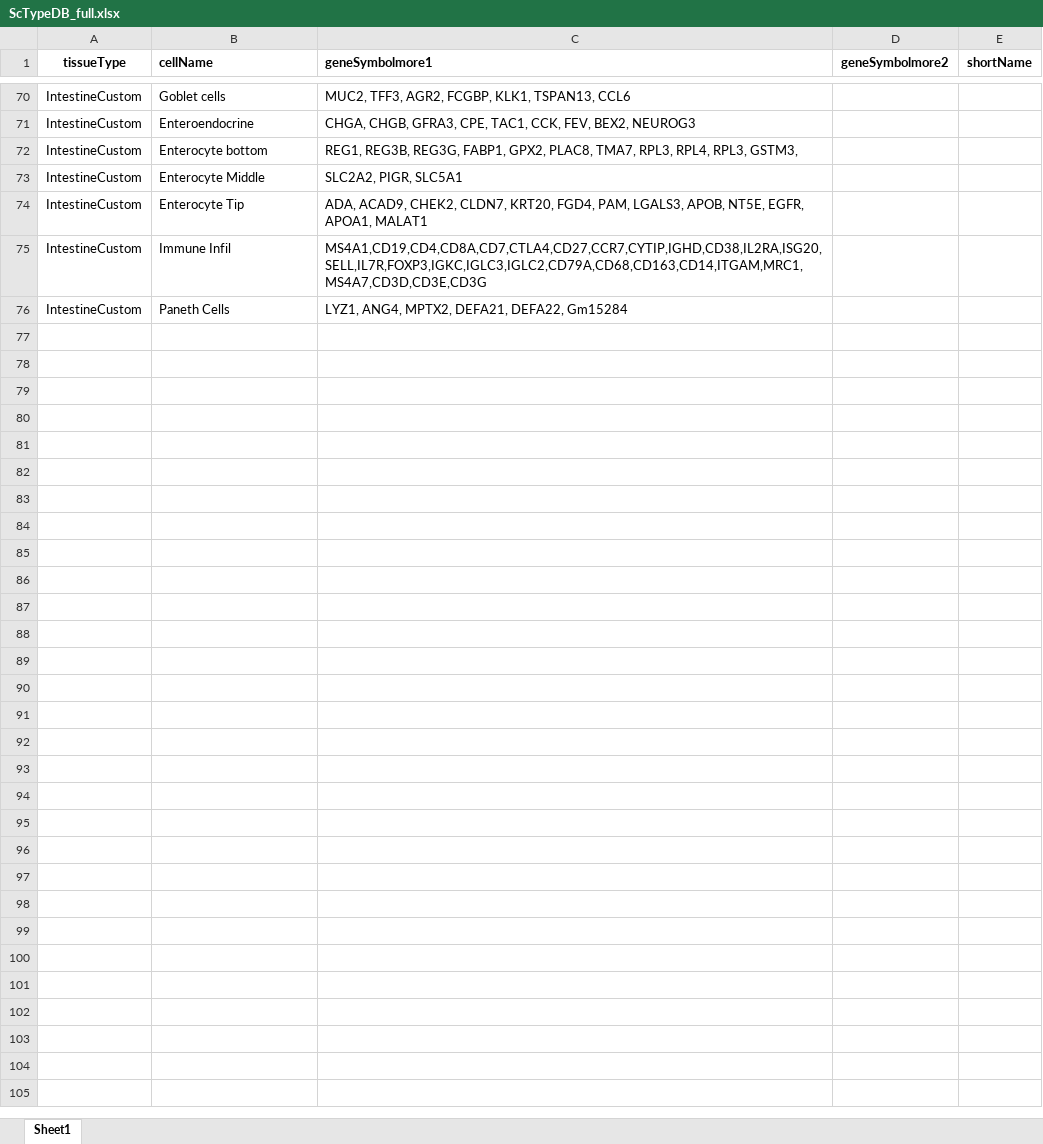
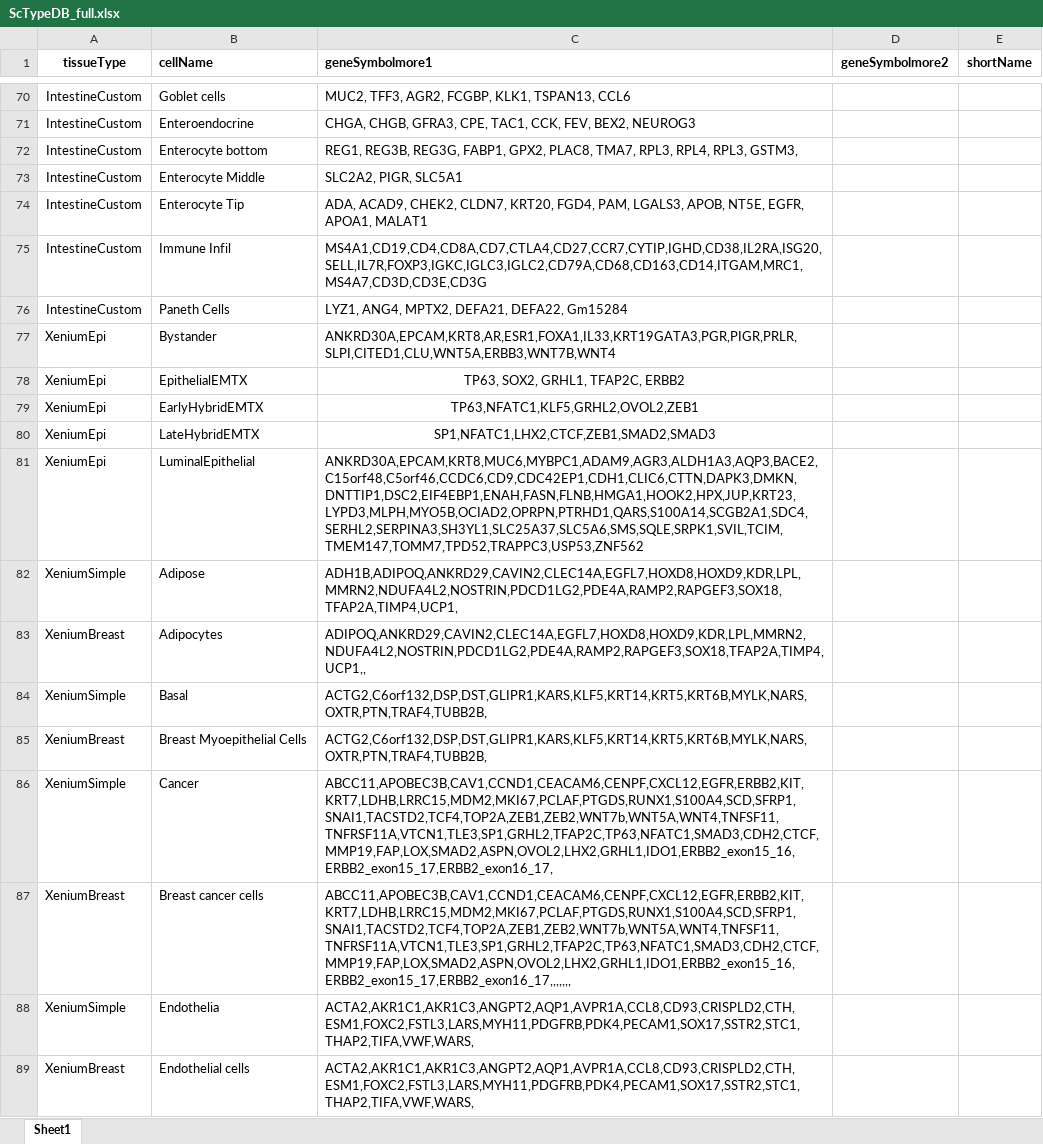
Before and after one commit to jginz/SCCodes, an Excel workbook: ScTypeDB_full.xlsx, sheet Sheet1, drawn as a sheet; only a part is shown, gaps mark what is left out; values as stored, in another font and other column widths than the file's, no borders; conditional formats not drawn; the diff covers the shown part only; the diff names each change by its address in the sheet, - before the commit and + after, or states it on an @@ line.

Commit message:
Add files via upload

```diff
--- a/ScTypeDB_full.xlsx (sheet Sheet1)
+++ b/ScTypeDB_full.xlsx (sheet Sheet1)
+row 77: XeniumEpi | Bystander | ANKRD30A,EPCAM,KRT8,AR,ESR1,FOXA1,IL33,KRT19GATA3,PGR,PIGR,PRLR,SLPI,CITED1,CLU,WNT5A,ERBB3,WNT7B,WNT4
+row 78: XeniumEpi | EpithelialEMTX | TP63, SOX2, GRHL1, TFAP2C, ERBB2
+row 79: XeniumEpi | EarlyHybridEMTX | TP63,NFATC1,KLF5,GRHL2,OVOL2,ZEB1
+row 80: XeniumEpi | LateHybridEMTX | SP1,NFATC1,LHX2,CTCF,ZEB1,SMAD2,SMAD3
+row 81: XeniumEpi | LuminalEpithelial | ANKRD30A,EPCAM,KRT8,MUC6,MYBPC1,ADAM9,AGR3,ALDH1A3,AQP3,BACE2,C15orf48,C5orf46,CCDC6,CD9,CDC42EP1,CDH1,CLIC6,CTTN,DAPK3,DMKN,DNTTIP1,DSC2,EIF4EBP1,ENAH,FASN,FLNB,HMGA1,HOOK2,HPX,JUP,KRT23,LYPD3,MLPH,MYO5B,OCIAD2,OPRPN,PTRHD1,QARS,S100A14,SCGB2A1,SDC4,SERHL2,SERPINA3,SH3YL1,SLC25A37,SLC5A6,SMS,SQLE,SRPK1,SVIL,TCIM,TMEM147,TOMM7,TPD52,TRAPPC3,USP53,ZNF562
+row 82: XeniumSimple | Adipose | ADH1B,ADIPOQ,ANKRD29,CAVIN2,CLEC14A,EGFL7,HOXD8,HOXD9,KDR,LPL,MMRN2,NDUFA4L2,NOSTRIN,PDCD1LG2,PDE4A,RAMP2,RAPGEF3,SOX18,TFAP2A,TIMP4,UCP1,
+row 83: XeniumBreast | Adipocytes | ADIPOQ,ANKRD29,CAVIN2,CLEC14A,EGFL7,HOXD8,HOXD9,KDR,LPL,MMRN2,NDUFA4L2,NOSTRIN,PDCD1LG2,PDE4A,RAMP2,RAPGEF3,SOX18,TFAP2A,TIMP4,UCP1,,
+row 84: XeniumSimple | Basal | ACTG2,C6orf132,DSP,DST,GLIPR1,KARS,KLF5,KRT14,KRT5,KRT6B,MYLK,NARS,OXTR,PTN,TRAF4,TUBB2B,
+row 85: XeniumBreast | Breast Myoepithelial Cells | ACTG2,C6orf132,DSP,DST,GLIPR1,KARS,KLF5,KRT14,KRT5,KRT6B,MYLK,NARS,OXTR,PTN,TRAF4,TUBB2B,
+row 86: XeniumSimple | Cancer | ABCC11,APOBEC3B,CAV1,CCND1,CEACAM6,CENPF,CXCL12,EGFR,ERBB2,KIT,KRT7,LDHB,LRRC15,MDM2,MKI67,PCLAF,PTGDS,RUNX1,S100A4,SCD,SFRP1,SNAI1,TACSTD2,TCF4,TOP2A,ZEB1,ZEB2,WNT7b,WNT5A,WNT4,TNFSF11,TNFRSF11A,VTCN1,TLE3,SP1,GRHL2,TFAP2C,TP63,NFATC1,SMAD3,CDH2,CTCF,MMP19,FAP,LOX,SMAD2,ASPN,OVOL2,LHX2,GRHL1,IDO1,ERBB2_exon15_16,ERBB2_exon15_17,ERBB2_exon16_17,
+row 87: XeniumBreast | Breast cancer cells | ABCC11,APOBEC3B,CAV1,CCND1,CEACAM6,CENPF,CXCL12,EGFR,ERBB2,KIT,KRT7,LDHB,LRRC15,MDM2,MKI67,PCLAF,PTGDS,RUNX1,S100A4,SCD,SFRP1,SNAI1,TACSTD2,TCF4,TOP2A,ZEB1,ZEB2,WNT7b,WNT5A,WNT4,TNFSF11,TNFRSF11A,VTCN1,TLE3,SP1,GRHL2,TFAP2C,TP63,NFATC1,SMAD3,CDH2,CTCF,MMP19,FAP,LOX,SMAD2,ASPN,OVOL2,LHX2,GRHL1,IDO1,ERBB2_exon15_16,ERBB2_exon15_17,ERBB2_exon16_17,,,,,,,
+row 88: XeniumSimple | Endothelia | ACTA2,AKR1C1,AKR1C3,ANGPT2,AQP1,AVPR1A,CCL8,CD93,CRISPLD2,CTH,ESM1,FOXC2,FSTL3,LARS,MYH11,PDGFRB,PDK4,PECAM1,SOX17,SSTR2,STC1,THAP2,TIFA,VWF,WARS,
+row 89: XeniumBreast | Endothelial cells | ACTA2,AKR1C1,AKR1C3,ANGPT2,AQP1,AVPR1A,CCL8,CD93,CRISPLD2,CTH,ESM1,FOXC2,FSTL3,LARS,MYH11,PDGFRB,PDK4,PECAM1,SOX17,SSTR2,STC1,THAP2,TIFA,VWF,WARS,
```
Also changed, not shown: 13 added rows elsewhere in this sheet.
